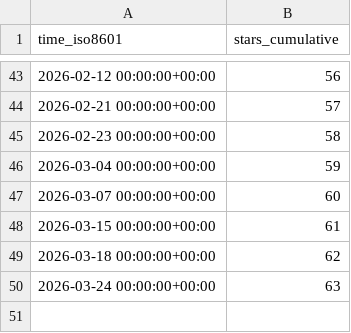
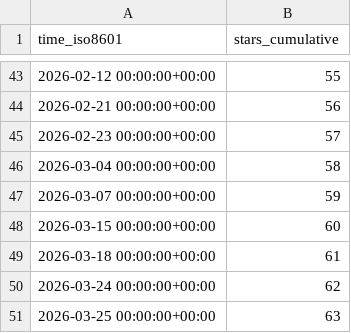
Before and after one commit to shalenMathew/MovieFlix_App, a CSV file: shalenMathew/MovieFlix_App/ghrs-data/stargazers.csv, drawn as a sheet; only a part is shown, gaps mark what is left out; the diff covers the shown part only.

```diff
--- a/shalenMathew/MovieFlix_App/ghrs-data/stargazers.csv
+++ b/shalenMathew/MovieFlix_App/ghrs-data/stargazers.csv
@@ -43,8 +43,9 @@ time_iso8601,stars_cumulative
-2026-02-12 00:00:00+00:00,56
-2026-02-21 00:00:00+00:00,57
-2026-02-23 00:00:00+00:00,58
-2026-03-04 00:00:00+00:00,59
-2026-03-07 00:00:00+00:00,60
-2026-03-15 00:00:00+00:00,61
-2026-03-18 00:00:00+00:00,62
-2026-03-24 00:00:00+00:00,63
+2026-02-12 00:00:00+00:00,55
+2026-02-21 00:00:00+00:00,56
+2026-02-23 00:00:00+00:00,57
+2026-03-04 00:00:00+00:00,58
+2026-03-07 00:00:00+00:00,59
+2026-03-15 00:00:00+00:00,60
+2026-03-18 00:00:00+00:00,61
+2026-03-24 00:00:00+00:00,62
+2026-03-25 00:00:00+00:00,63
```
Also changed, not shown: 27 edited cells elsewhere in this file.
